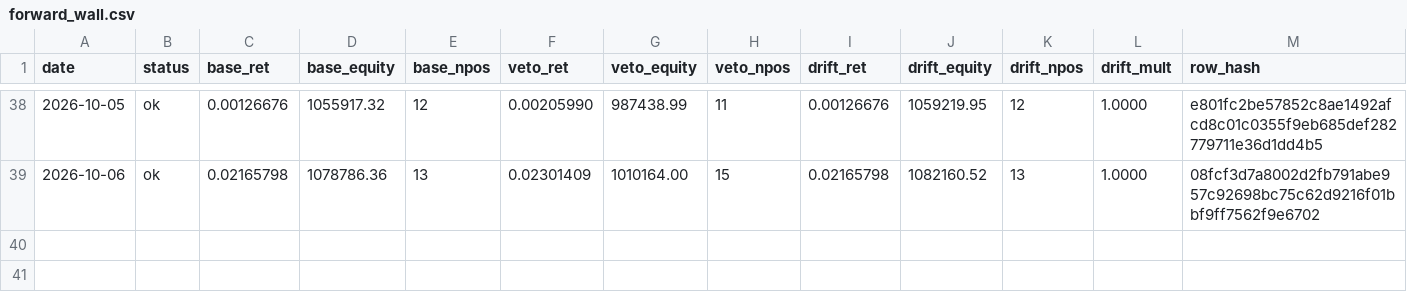
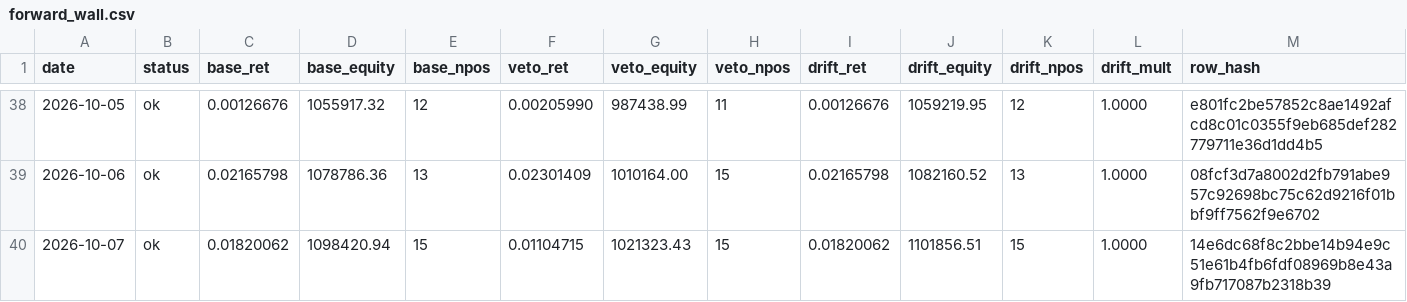
Before and after one commit to kreeshpatel/nifty-satvik, a CSV file: results/forward_wall.csv, drawn as a sheet; only a part is shown, gaps mark what is left out.

Commit message:
chore(wall): forward-wall daily log 2026-10-07 [run 37626257548]

```diff
--- a/results/forward_wall.csv
+++ b/results/forward_wall.csv
@@ -39 +39,2 @@ date,status,base_ret,base_equity,base_npos,veto_ret,veto_equity,veto_npos,drift_
 2026-10-06,ok,0.02165798,1078786.36,13,0.02301409,1010164.00,15,0.02165798,1082160.52,13,1.0000,08fcf3d7a8002d2fb791abe957c92698bc75c62d9216f01bbf9ff7562f9e6702
+2026-10-07,ok,0.01820062,1098420.94,15,0.01104715,1021323.43,15,0.01820062,1101856.51,15,1.0000,14e6dc68f8c2bbe14b94e9c51e61b4fb6fdf08969b8e43a9fb717087b2318b39
```
Also changed, not shown: results/wall_veto/paper_ledger_history.csv, results/wall_veto/portfolio_history.csv, 6 other files.
